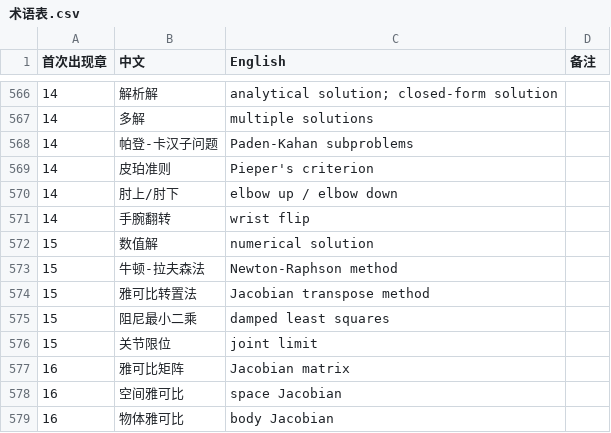
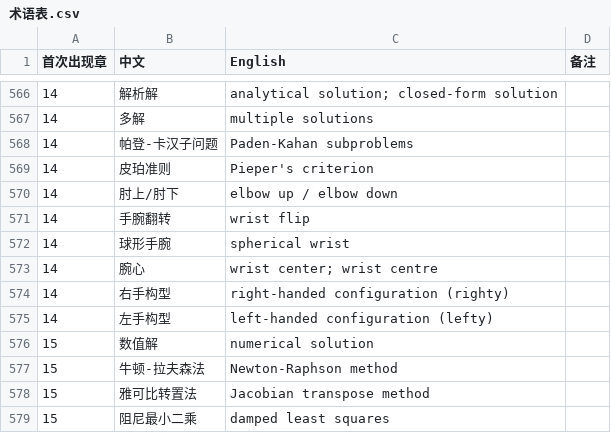
Before and after one commit to eddiezgq/WenQuest, a CSV file: textbook/robotics/conventions/术语表.csv, drawn as a sheet; only a part is shown, gaps mark what is left out; the shorter side is filled out with more unchanged rows; the diff names each change by its address in the sheet, - before the commit and + after, or states it on an @@ line.

```diff
--- a/textbook/robotics/conventions/术语表.csv
+++ b/textbook/robotics/conventions/术语表.csv
+row 572: 14 | 球形手腕 | spherical wrist
+row 573: 14 | 腕心 | wrist center; wrist centre
+row 574: 14 | 右手构型 | right-handed configuration (righty)
+row 575: 14 | 左手构型 | left-handed configuration (lefty)
```
Also changed, not shown: 41 other files.
